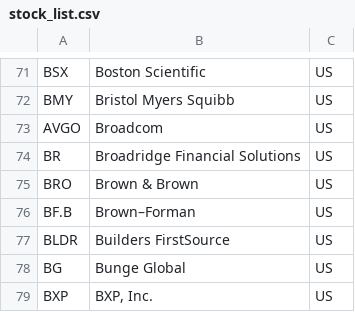
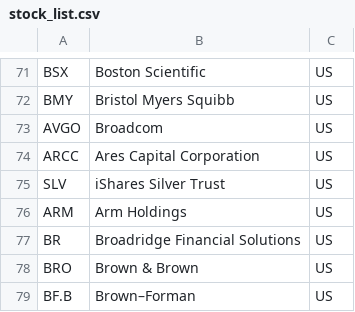
Before and after one commit to parekhmohil/stock_analysis, a CSV file: utils/stock_list.csv, drawn as a sheet; only a part is shown, gaps mark what is left out; the shorter side is filled out with more unchanged rows.

Commit message:
Update stock_list.csv
added nupur stocks

```diff
--- a/utils/stock_list.csv
+++ b/utils/stock_list.csv
@@ -73,2 +73,5 @@ BMY,Bristol Myers Squibb,US
 AVGO,Broadcom,US
+ARCC,Ares Capital Corporation,US
+SLV,iShares Silver Trust,US
+ARM,Arm Holdings,US
 BR,Broadridge Financial Solutions,US
```
